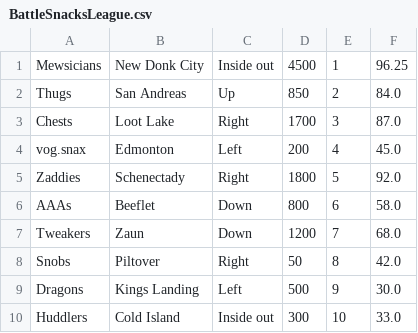
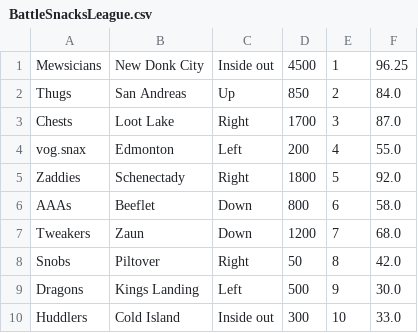
Before and after one commit to ZogGotSchooled/JavaOOP, a CSV file: data/BattleSnacksLeague.csv, drawn as a sheet.

```diff
--- a/data/BattleSnacksLeague.csv
+++ b/data/BattleSnacksLeague.csv
@@ -3,3 +3,3 @@ Thugs,San Andreas,Up,850,2,84.0
 Chests,Loot Lake,Right,1700,3,87.0
-vog.snax,Edmonton,Left,200,4,45.0
+vog.snax,Edmonton,Left,200,4,55.0
 Zaddies,Schenectady,Right,1800,5,92.0
```
Also changed, not shown: 2 other files.
